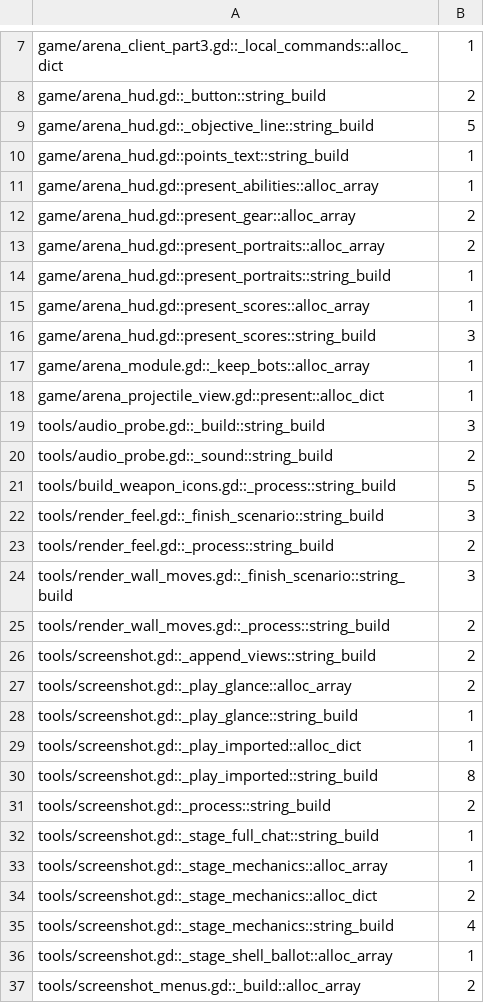
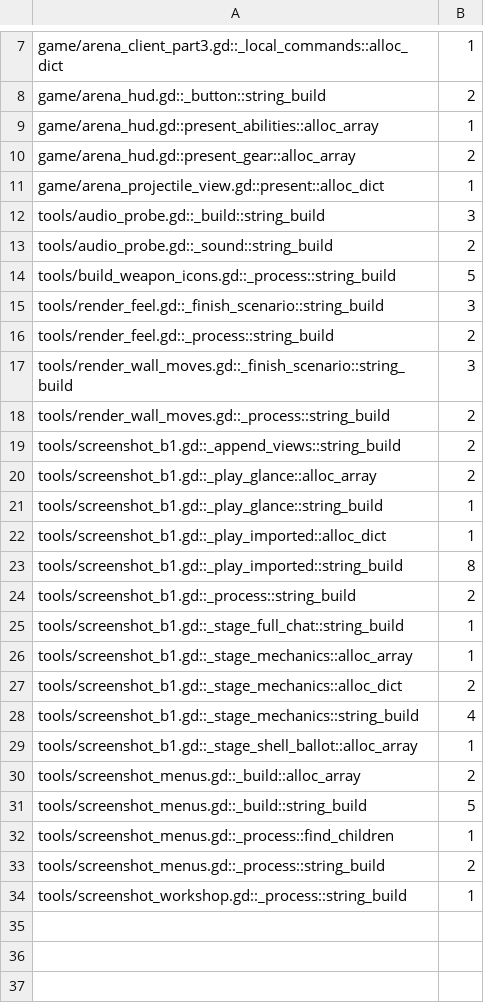
Before and after one commit to zees-games/game-arena, a TSV file: ci/efficiency/frame-hazards.tsv, drawn as a sheet; only a part is shown, gaps mark what is left out; the shorter side is filled out with more unchanged rows.

```diff
--- a/ci/efficiency/frame-hazards.tsv
+++ b/ci/efficiency/frame-hazards.tsv
@@ -8,11 +8,4 @@ game/arena_client_part3.gd::_local_commands::alloc_dict	1
 game/arena_hud.gd::_button::string_build	2
-game/arena_hud.gd::_objective_line::string_build	5
-game/arena_hud.gd::points_text::string_build	1
 game/arena_hud.gd::present_abilities::alloc_array	1
 game/arena_hud.gd::present_gear::alloc_array	2
-game/arena_hud.gd::present_portraits::alloc_array	2
-game/arena_hud.gd::present_portraits::string_build	1
-game/arena_hud.gd::present_scores::alloc_array	1
-game/arena_hud.gd::present_scores::string_build	3
-game/arena_module.gd::_keep_bots::alloc_array	1
 game/arena_projectile_view.gd::present::alloc_dict	1
@@ -25,13 +18,13 @@ tools/render_wall_moves.gd::_finish_scenario::string_build	3
 tools/render_wall_moves.gd::_process::string_build	2
-tools/screenshot.gd::_append_views::string_build	2
-tools/screenshot.gd::_play_glance::alloc_array	2
-tools/screenshot.gd::_play_glance::string_build	1
-tools/screenshot.gd::_play_imported::alloc_dict	1
-tools/screenshot.gd::_play_imported::string_build	8
-tools/screenshot.gd::_process::string_build	2
-tools/screenshot.gd::_stage_full_chat::string_build	1
-tools/screenshot.gd::_stage_mechanics::alloc_array	1
-tools/screenshot.gd::_stage_mechanics::alloc_dict	2
-tools/screenshot.gd::_stage_mechanics::string_build	4
-tools/screenshot.gd::_stage_shell_ballot::alloc_array	1
+tools/screenshot_b1.gd::_append_views::string_build	2
+tools/screenshot_b1.gd::_play_glance::alloc_array	2
+tools/screenshot_b1.gd::_play_glance::string_build	1
+tools/screenshot_b1.gd::_play_imported::alloc_dict	1
+tools/screenshot_b1.gd::_play_imported::string_build	8
+tools/screenshot_b1.gd::_process::string_build	2
+tools/screenshot_b1.gd::_stage_full_chat::string_build	1
+tools/screenshot_b1.gd::_stage_mechanics::alloc_array	1
+tools/screenshot_b1.gd::_stage_mechanics::alloc_dict	2
+tools/screenshot_b1.gd::_stage_mechanics::string_build	4
+tools/screenshot_b1.gd::_stage_shell_ballot::alloc_array	1
 tools/screenshot_menus.gd::_build::alloc_array	2
```
Also changed, not shown: 12 other files.
